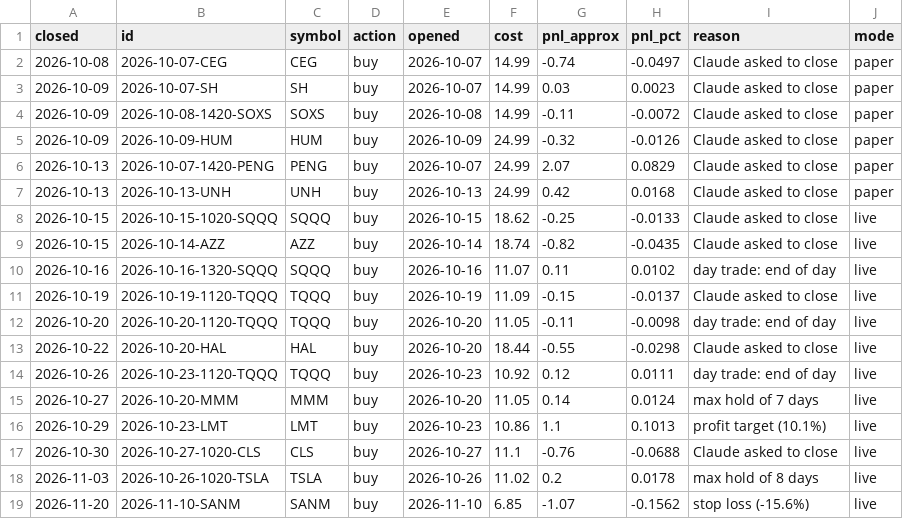
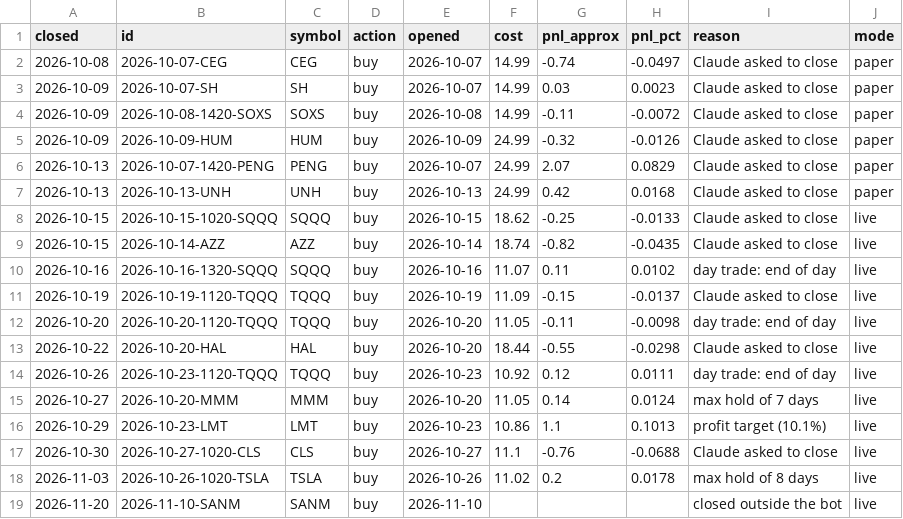
Before and after one commit to samjayf26-prog/investor-bot, a CSV file: ledger/trades.csv, drawn as a sheet.

```diff
--- a/ledger/trades.csv
+++ b/ledger/trades.csv
@@ -18,2 +18,2 @@ closed,id,symbol,action,opened,cost,pnl_approx,pnl_pct,reason,mode
 2026-11-03,2026-10-26-1020-TSLA,TSLA,buy,2026-10-26,11.02,0.2,0.0178,max hold of 8 days,live
-2026-11-20,2026-11-10-SANM,SANM,buy,2026-11-10,6.85,-1.07,-0.1562,stop loss (-15.6%),live
+2026-11-20,2026-11-10-SANM,SANM,buy,2026-11-10,,,,closed outside the bot,live
```
Also changed, not shown: 2 other files.
